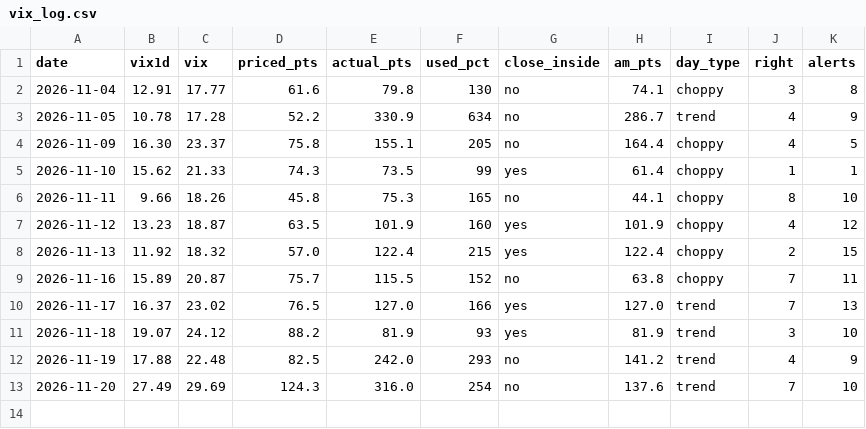
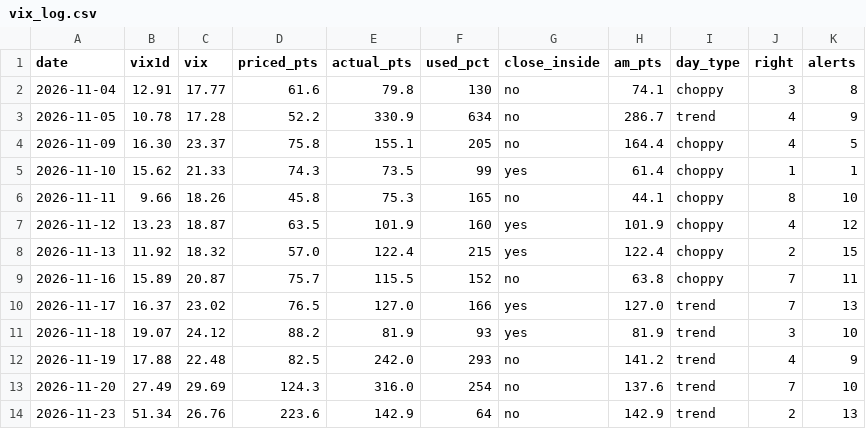
Before and after one commit to thetrinmillenia/belle-backtest, a CSV file: results/harper/vix_log.csv, drawn as a sheet.

```diff
--- a/results/harper/vix_log.csv
+++ b/results/harper/vix_log.csv
@@ -13 +13,2 @@ date,vix1d,vix,priced_pts,actual_pts,used_pct,close_inside,am_pts,day_type,right
 2026-11-20,27.49,29.69,124.3,316.0,254,no,137.6,trend,7,10
+2026-11-23,51.34,26.76,223.6,142.9,64,no,142.9,trend,2,13
```
Also changed, not shown: results/bot_health.csv, results/loss_library.csv, 5 other files.
